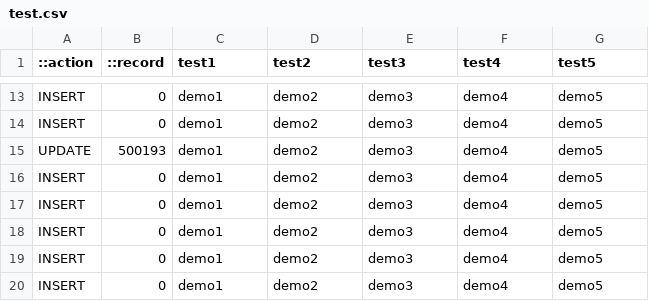
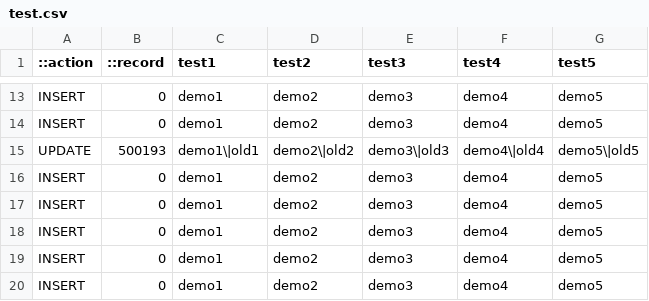
Before and after one commit to torbenm/incremental-fds, a CSV file: processor/src/main/resources/test.csv, drawn as a sheet; only a part is shown, gaps mark what is left out.

Commit message:
Added processor tests

```diff
--- a/processor/src/main/resources/test.csv
+++ b/processor/src/main/resources/test.csv
@@ -14,3 +14,3 @@ INSERT,0,demo1,demo2,demo3,demo4,demo5
 INSERT,0,demo1,demo2,demo3,demo4,demo5
-UPDATE,500193,demo1,demo2,demo3,demo4,demo5
+UPDATE,500193,demo1\|old1,demo2\|old2,demo3\|old3,demo4\|old4,demo5\|old5
 INSERT,0,demo1,demo2,demo3,demo4,demo5
```
Also changed, not shown: 22 other files.
